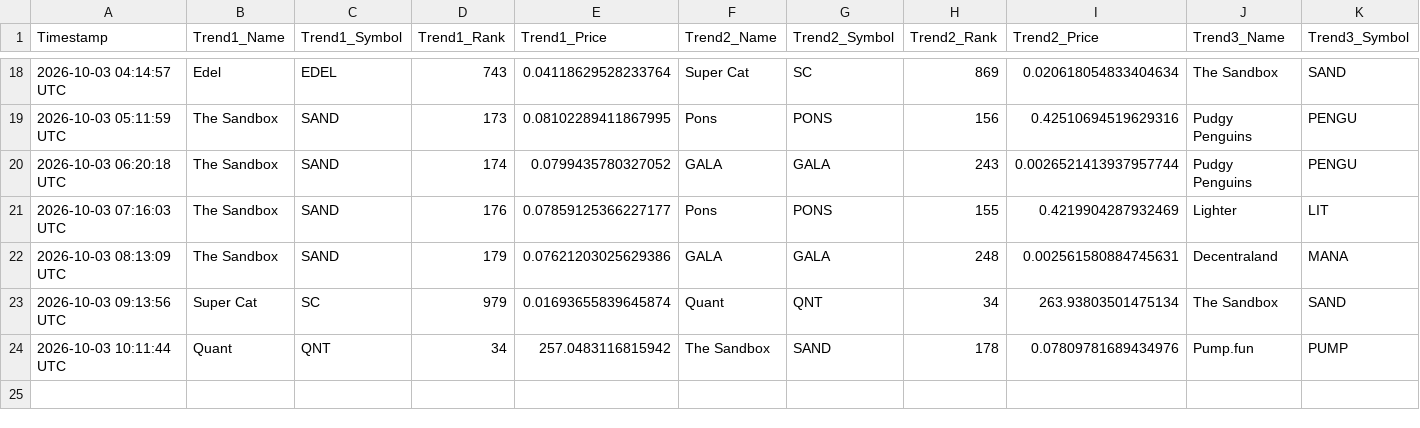
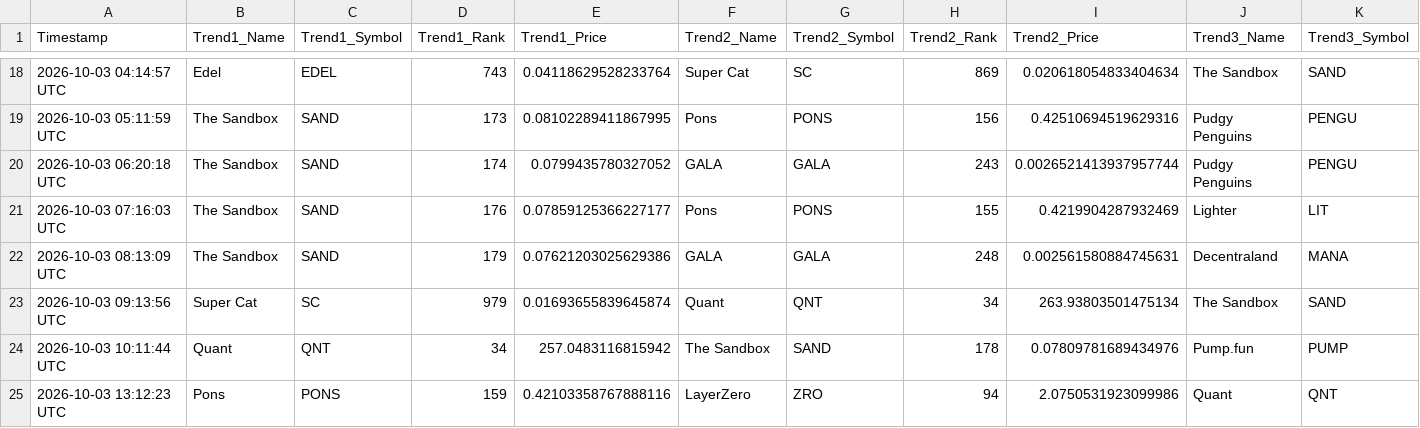
Before and after one commit to ezio-prog/crypto-data-grid, a CSV file: crypto_data_feed.csv, drawn as a sheet; only a part is shown, gaps mark what is left out; rows hold the shown columns only; the diff names each change by its address in the sheet, - before the commit and + after, or states it on an @@ line.

Commit message:
Automated update: Logged data string [skip ci]

```diff
--- a/crypto_data_feed.csv
+++ b/crypto_data_feed.csv
+row 25: 2026-10-03 13:12:23 UTC | Pons | PONS | 159 | 0.42103358767888116 | LayerZero | ZRO | 94 | 2.0750531923099986 | Quant | QNT
```
